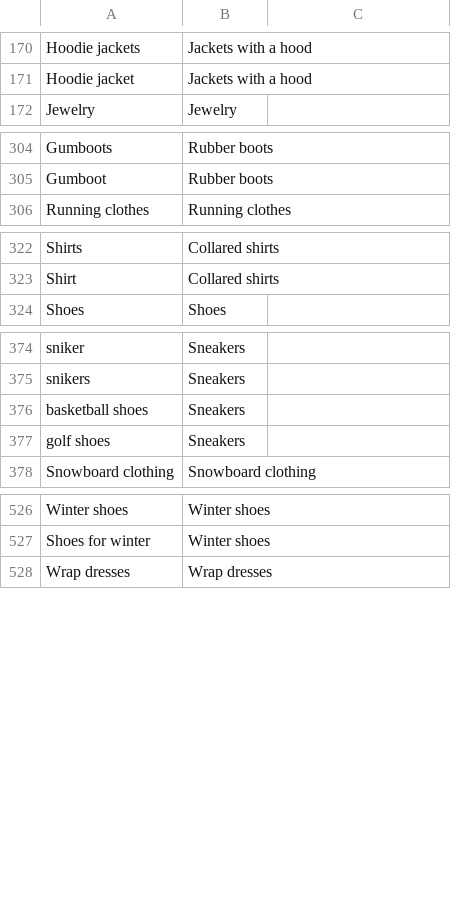
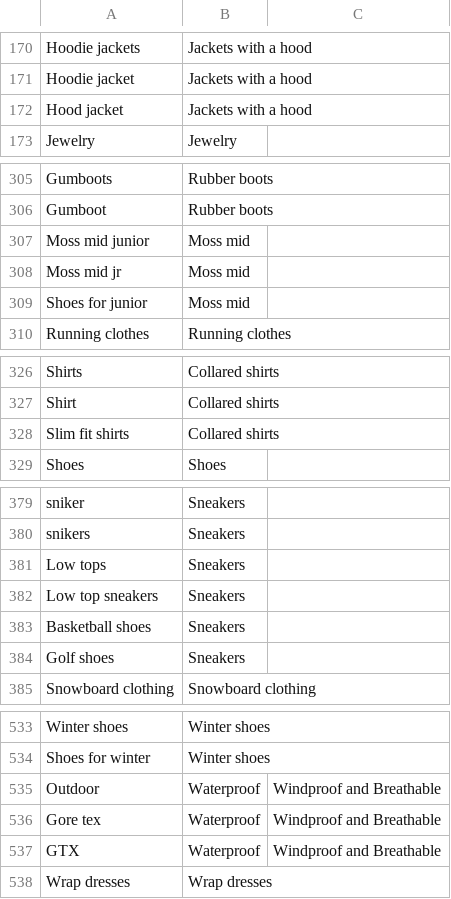
Before and after one commit to speechly/speechly, a CSV file: demos/fashion-ecommerce/config/category.csv, drawn as a sheet; only a part is shown, gaps mark what is left out.

Commit message:
lookup and config updates (#117)
* lookup and config updates

* add a tab that was missing and also a new alias-9

Co-authored-by: George Stampoulidis <georgestampoulidis@Georges-MacBook-Pro.local>

```diff
--- a/demos/fashion-ecommerce/config/category.csv
+++ b/demos/fashion-ecommerce/config/category.csv
@@ -171,2 +171,3 @@ Hoodie jackets,Jackets with a hood
 Hoodie jacket,Jackets with a hood
+Hood jacket,Jackets with a hood
 Jewelry,Jewelry
@@ -305,2 +306,5 @@ Gumboots,Rubber boots
 Gumboot,Rubber boots
+Moss mid junior,Moss mid
+Moss mid jr,Moss mid
+Shoes for junior,Moss mid
 Running clothes,Running clothes
@@ -323,2 +327,3 @@ Shirts,Collared shirts
 Shirt,Collared shirts
+Slim fit shirts,Collared shirts
 Shoes,Shoes
@@ -375,4 +380,6 @@ sniker,Sneakers
 snikers,Sneakers
-basketball shoes,Sneakers
-golf shoes,Sneakers
+Low tops,Sneakers
+Low top sneakers,Sneakers
+Basketball shoes,Sneakers
+Golf shoes,Sneakers
 Snowboard clothing,Snowboard clothing
@@ -527,2 +534,5 @@ Winter shoes,Winter shoes
 Shoes for winter,Winter shoes
+Outdoor,Waterproof, Windproof and Breathable
+Gore tex,Waterproof, Windproof and Breathable
+GTX,Waterproof, Windproof and Breathable
 Wrap dresses,Wrap dresses
```
Also changed, not shown: 1 other file.
